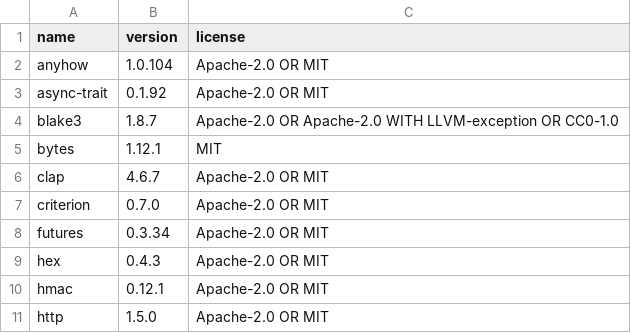
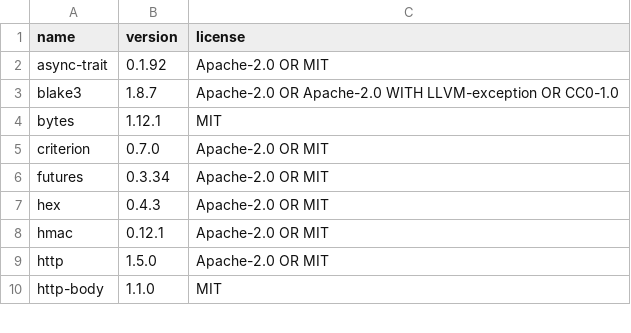
Before and after one commit to carsonfarmer/object-log, a TSV file: licenses/rust-direct.tsv, drawn as a sheet; only a part is shown; the shorter side is filled out with more unchanged rows; removed rows and columns are numbered as before the commit, all else as after; the diff covers the shown part only; the diff names each change by its address in the sheet, - before the commit and + after, or states it on an @@ line.

```diff
--- a/licenses/rust-direct.tsv
+++ b/licenses/rust-direct.tsv
-row 2: anyhow | 1.0.104 | Apache-2.0 OR MIT
-row 6: clap | 4.6.7 | Apache-2.0 OR MIT
```
Also changed, not shown: 1 added row and 17 removed rows elsewhere in this file, 37 other files.
